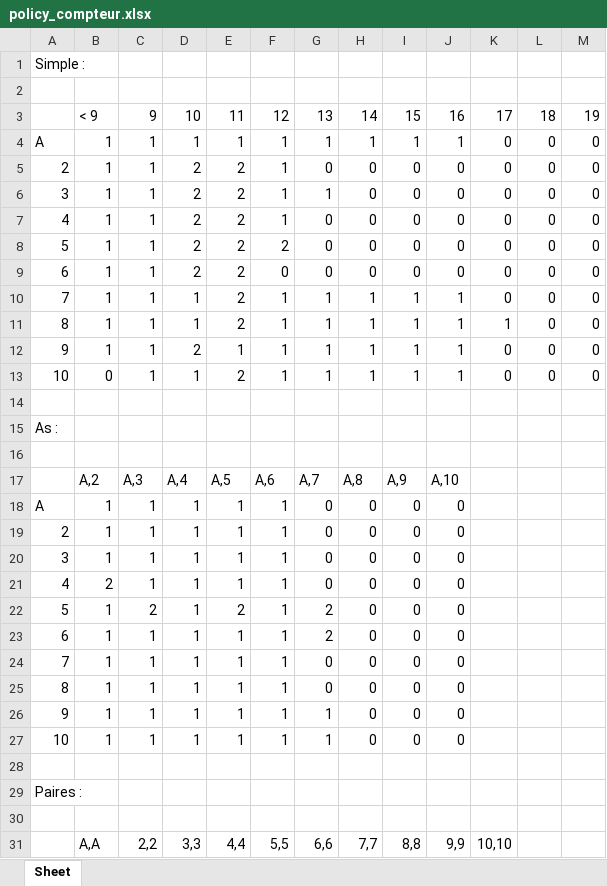
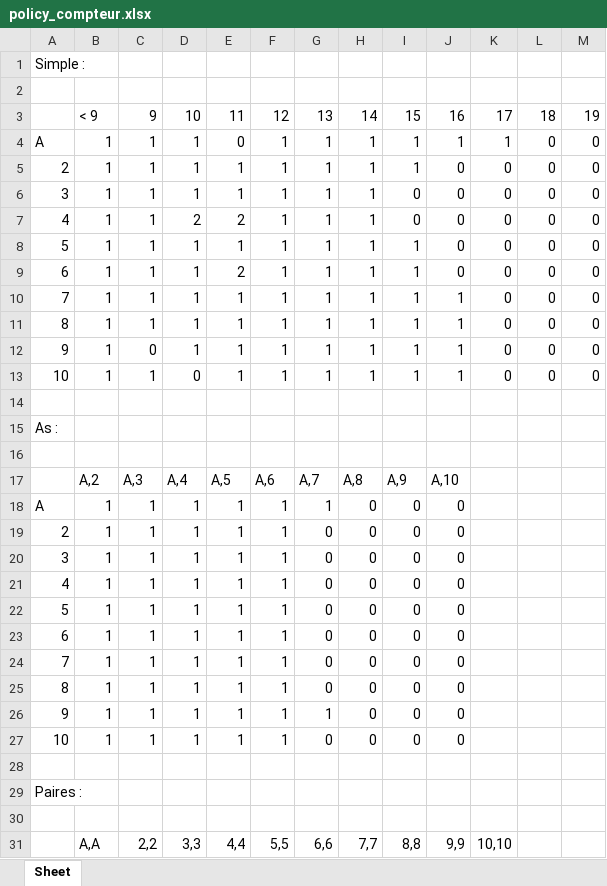
Before and after one commit to ndeconto/PAF_blackjack, an Excel workbook: policy_compteur.xlsx, sheet Sheet, drawn as a sheet; only a part is shown; values as stored, in another font and other column widths than the file's, no cell formats; the diff covers the shown part only; the diff names each change by its address in the sheet, - before the commit and + after, or states it on an @@ line.

```diff
--- a/policy_compteur.xlsx (sheet Sheet)
+++ b/policy_compteur.xlsx (sheet Sheet)
-E4: 1
+E4: 0
-K4: 0
+K4: 1
-D5:D6: 2
+D5:D6: 1
-E5:E6: 2
+E5:E6: 1
-G5: 0
+G5: 1
-H5:H9: 0
+H5:H9: 1
-I5: 0
+I5: 1
-G7:G9: 0
+G7:G9: 1
-D8:D9: 2
+D8:D9: 1
-E8: 2
+E8: 1
-F8: 2
+F8: 1
-I8:I9: 0
+I8:I9: 1
-F9: 0
+F9: 1
-E10:E11: 2
+E10:E11: 1
-K11: 1
+K11: 0
-C12: 1
+C12: 0
-D12: 2
+D12: 1
-B13: 0
+B13: 1
-D13: 1
+D13: 0
-E13: 2
+E13: 1
-G18: 0
+G18: 1
-B21: 2
+B21: 1
-C22: 2
+C22: 1
-E22: 2
+E22: 1
-G22:G23: 2
+G22:G23: 0
-G27: 1
+G27: 0
```
Also changed, not shown: 26 edited cells elsewhere in this sheet, cell formats, 4 other files.
